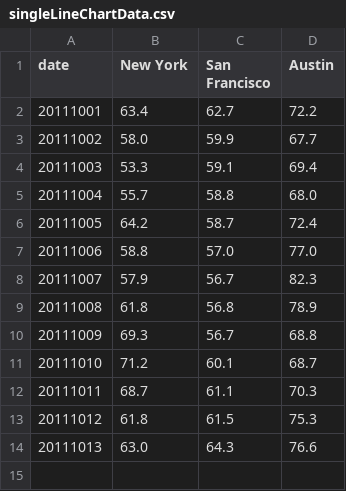
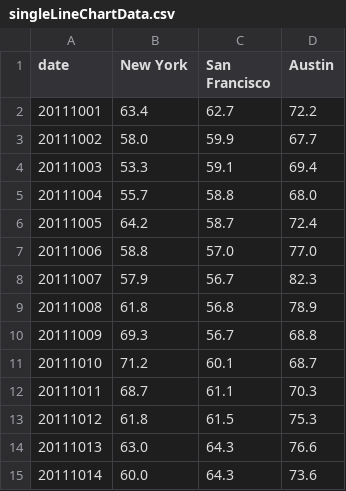
Before and after one commit to qinwenshi/visualCreator, a CSV file: data/singleLineChartData.csv, drawn as a sheet.

Commit message:
add more data

```diff
--- a/data/singleLineChartData.csv
+++ b/data/singleLineChartData.csv
@@ -14 +14,2 @@ date,New York,San Francisco,Austin
 20111013,63.0,64.3,76.6
+20111014,60.0,64.3,73.6
```
Also changed, not shown: 5 other files.
